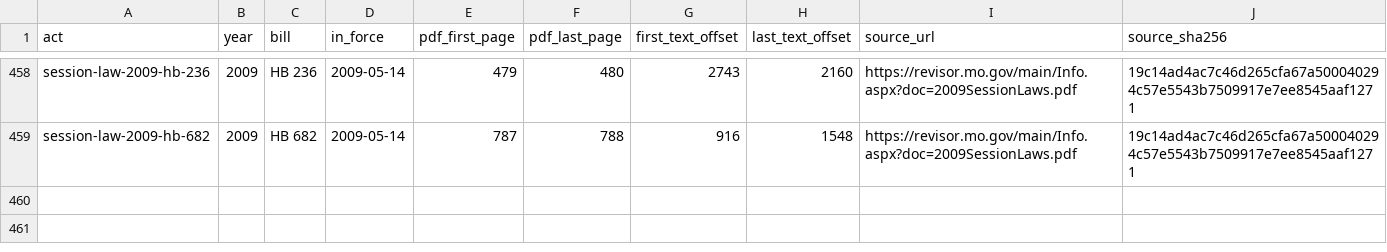
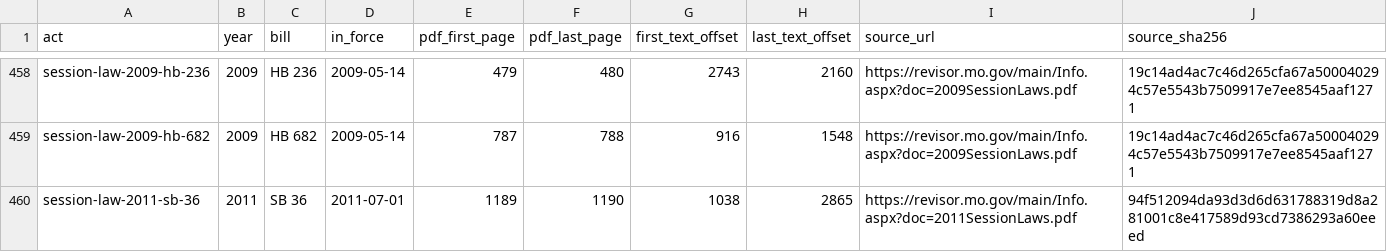
Before and after one commit to lexifina/united-states-missouri-law, a TSV file: data/session-law-sources.tsv, drawn as a sheet; only a part is shown, gaps mark what is left out; the diff names each change by its address in the sheet, - before the commit and + after, or states it on an @@ line.

```diff
--- a/data/session-law-sources.tsv
+++ b/data/session-law-sources.tsv
+row 460: session-law-2011-sb-36 | 2011 | SB 36 | 2011-07-01 | 1189 | 1190 | 1038 | 2865 | https://revisor.mo.gov/main/Info.aspx?doc=2011SessionLaws.pdf | 94f512094da93d3d6d631788319d8a281001c8e417589d93cd7386293a60eeed
```
Also changed, not shown: data/commits.csv, 5 other files.
